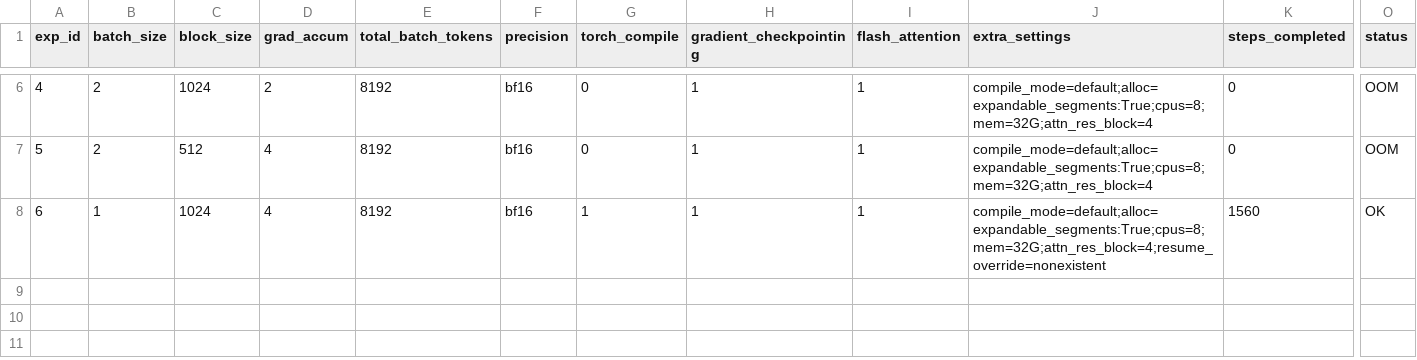
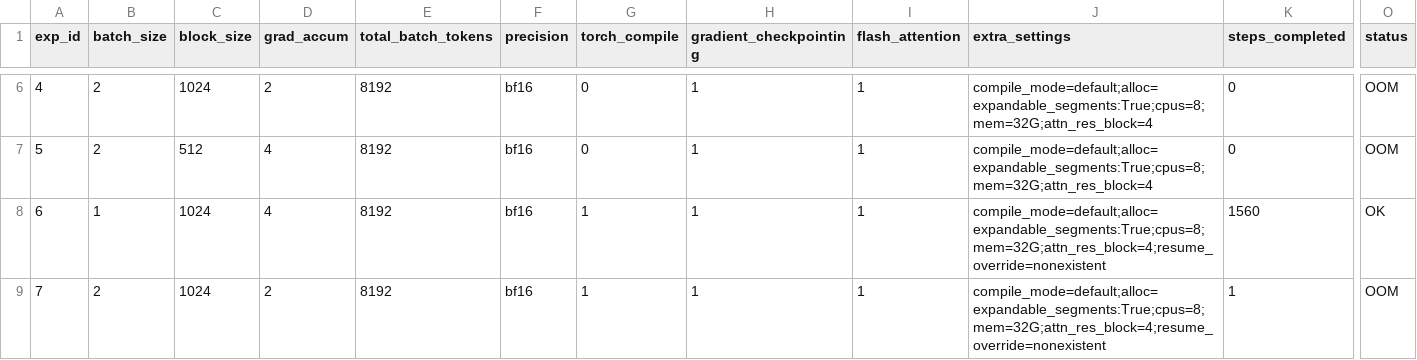
Before and after one commit to PursuitOfDataScience/ArgonneAI, a TSV file: att_res/results.tsv, drawn as a sheet; only a part is shown, gaps mark what is left out; rows hold the shown columns only; the diff names each change by its address in the sheet, - before the commit and + after, or states it on an @@ line.

```diff
--- a/att_res/results.tsv
+++ b/att_res/results.tsv
+row 9: 7 | 2 | 1024 | 2 | 8192 | bf16 | 1 | 1 | 1 | compile_mode=default;alloc=expandable_segments:True;cpus=8;mem=32G;attn_res_block=4;resume_override=nonexistent | 1 | OOM
```
Also changed, not shown: 3 other files.
